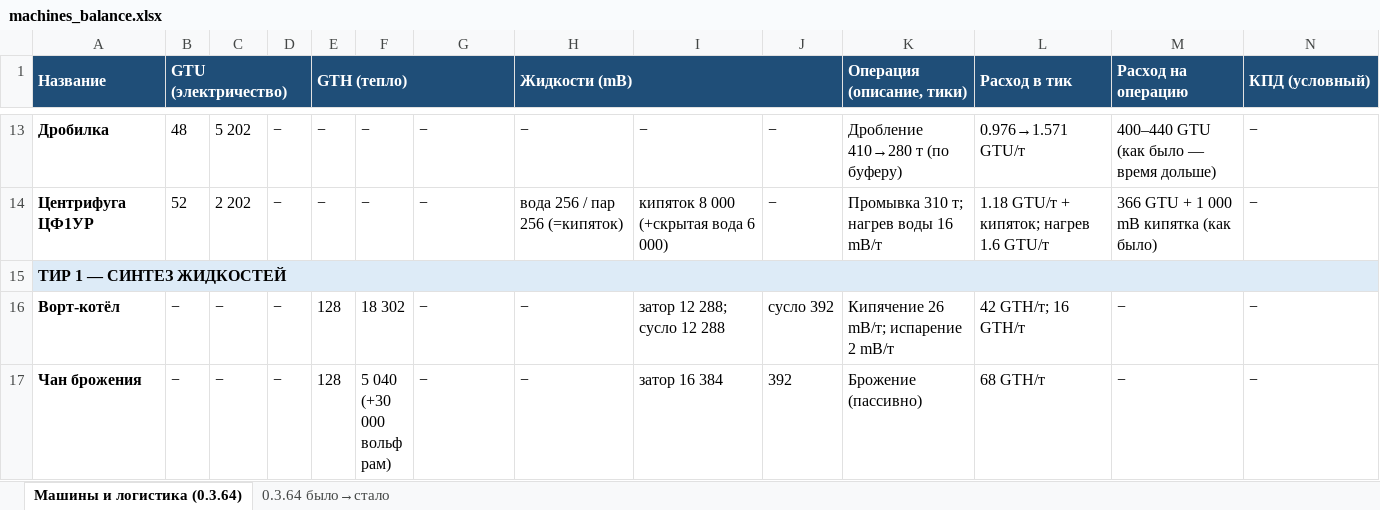
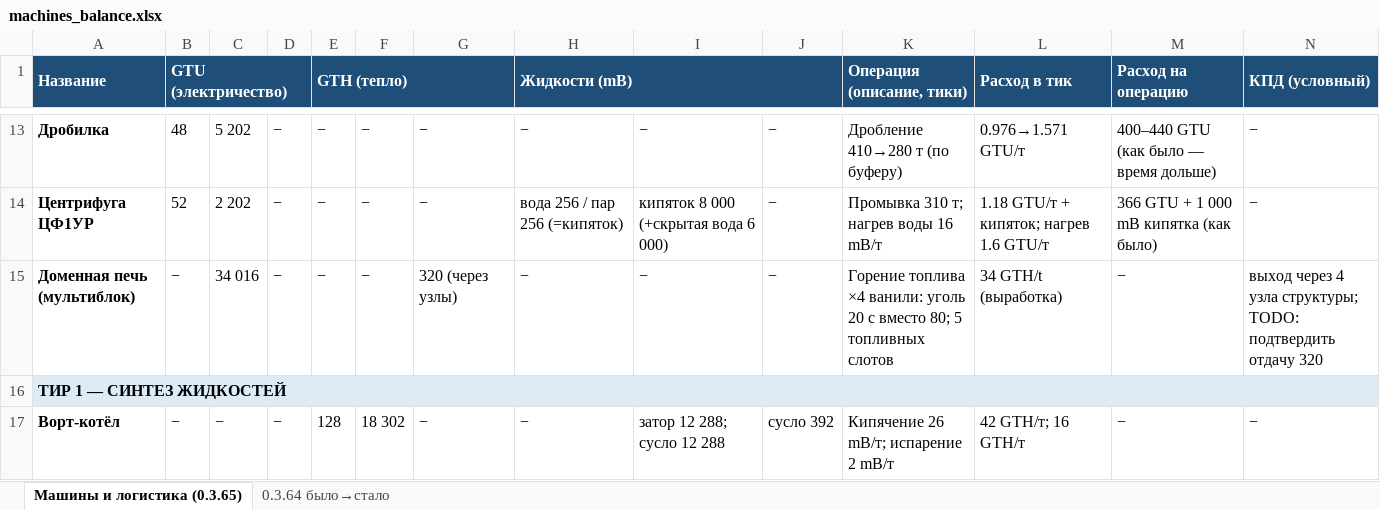
Before and after one commit to truegonzodev/gonzotech, an Excel workbook: docs/machines_balance.xlsx, sheet Машины и логистика (0.3.65), drawn as a sheet; only a part is shown, gaps mark what is left out; the shorter side is filled out with more unchanged rows; values as stored, in another font and other column widths than the file's, no borders; rows hold the shown columns only; the diff names each change by its address in the sheet, - before the commit and + after, or states it on an @@ line.

```diff
--- a/docs/machines_balance.xlsx (sheet Машины и логистика (0.3.65))
+++ b/docs/machines_balance.xlsx (sheet Машины и логистика (0.3.65))
-sheet tab: Машины и логистика (0.3.64)
+sheet tab: Машины и логистика (0.3.65)
+row 15: Доменная печь (мультиблок) | − | 34 016 | − | − | − | 320 (через узлы) | − | − | − | Горение топлива ×4 ванили: уголь 20 с вместо 80; 5 топливных слотов | 34 GTH/t (выработка) | − | выход через 4 узла структуры; TODO: подтвердить отдачу 320
```
Also changed, not shown: sheet 0.3.64 было→стало, 33 other files.
